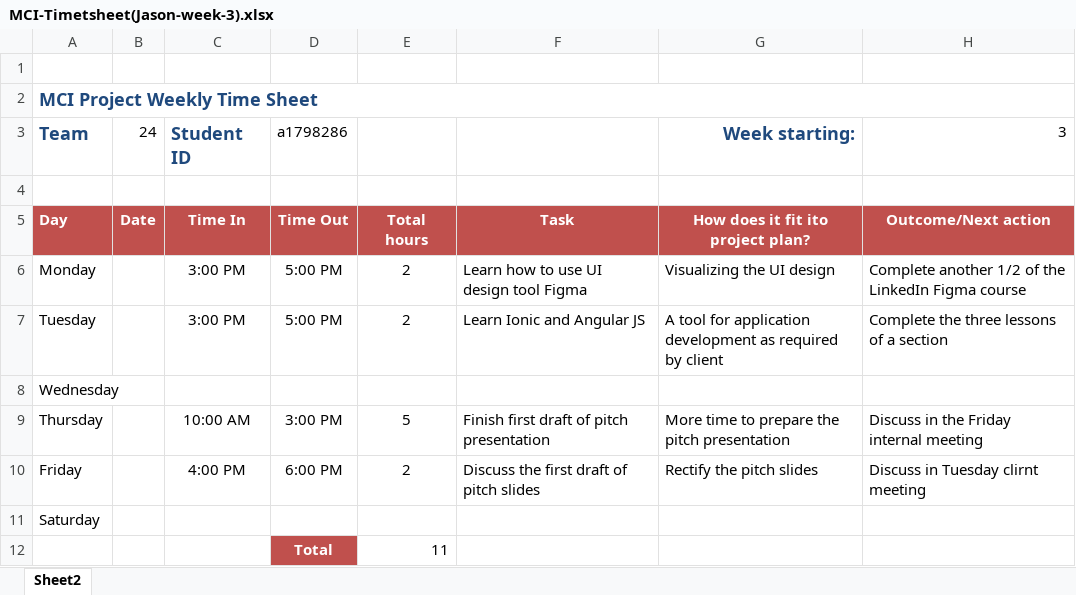
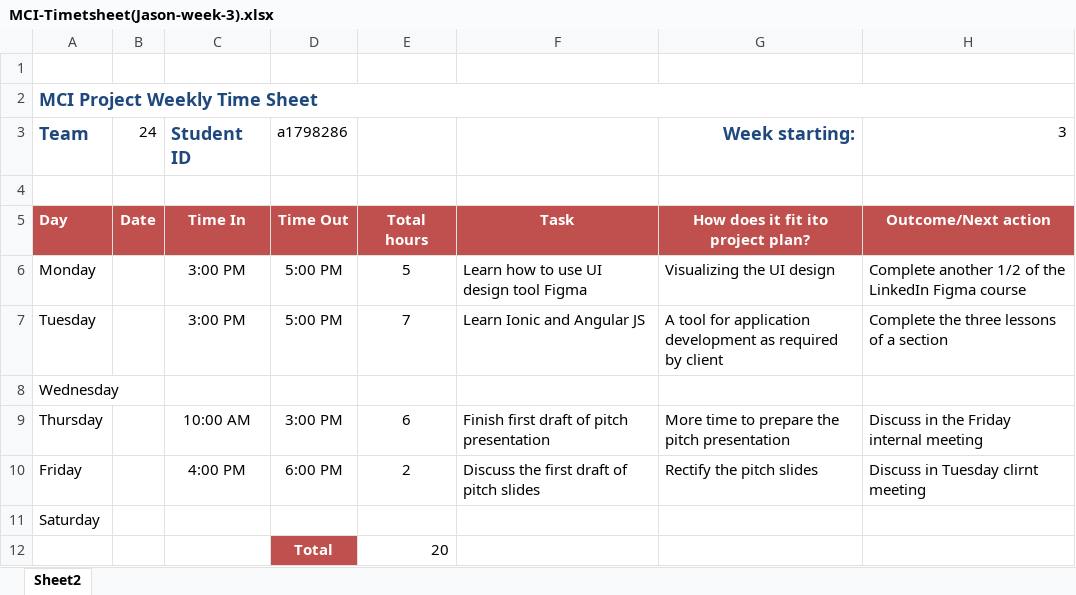
Before and after one commit to portiang20/project-mindspace, an Excel workbook: Time sheet/MCI-Timetsheet(Jason-week-3).xlsx, sheet Sheet2, drawn as a sheet; values as stored, in another font and other column widths than the file's, no borders; the diff names each change by its address in the sheet, - before the commit and + after, or states it on an @@ line.

```diff
--- a/Time sheet/MCI-Timetsheet(Jason-week-3).xlsx (sheet Sheet2)
+++ b/Time sheet/MCI-Timetsheet(Jason-week-3).xlsx (sheet Sheet2)
-E6: 2
+E6: 5
-E7: 2
+E7: 7
-E9: 5
+E9: 6
-E12: 11
+E12: 20
```
Also changed, not shown: Time sheet/MCI-Timetsheet(Jason-week-2).xlsx, Time sheet/MCI-Timetsheet(Jason-week-4).xlsx, 1 other file.
